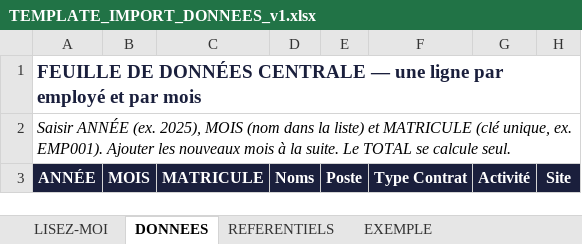
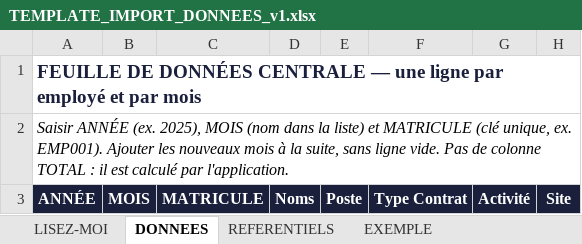
Before and after one commit to MbowouIbrah/reporting-rh-app, an Excel workbook: templates/TEMPLATE_IMPORT_DONNEES_v1.xlsx, sheet DONNEES, drawn as a sheet; only a part is shown; values as stored, in another font and other column widths than the file's, no borders; the diff names each change by its address in the sheet, - before the commit and + after, or states it on an @@ line.

Commit message:
11: import : contrôle hors application aligné sur le backend (en-têtes, colonnes calculées, lignes de formules), lignes de formules seules non chargées, consigne du modèle mensuel, ordre des rubriques hors liste Excel, LISEZ-MOI lignes vides

```diff
--- a/templates/TEMPLATE_IMPORT_DONNEES_v1.xlsx (sheet DONNEES)
+++ b/templates/TEMPLATE_IMPORT_DONNEES_v1.xlsx (sheet DONNEES)
-A2: …à la suite. Le TOTAL se calcule seul.
+A2: …à la suite, sans ligne vide. Pas de colonne TOTAL : il est calculé par l'application.
```
Also changed, not shown: sheet LISEZ-MOI, 8 other files.
